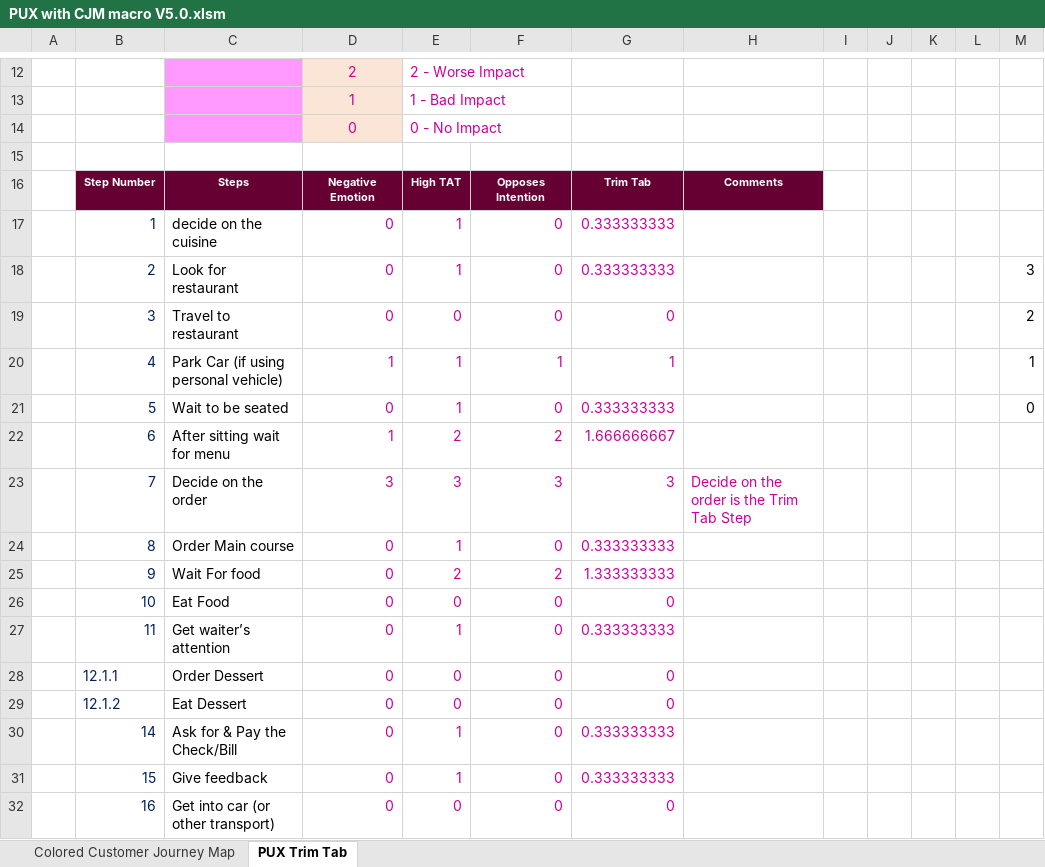
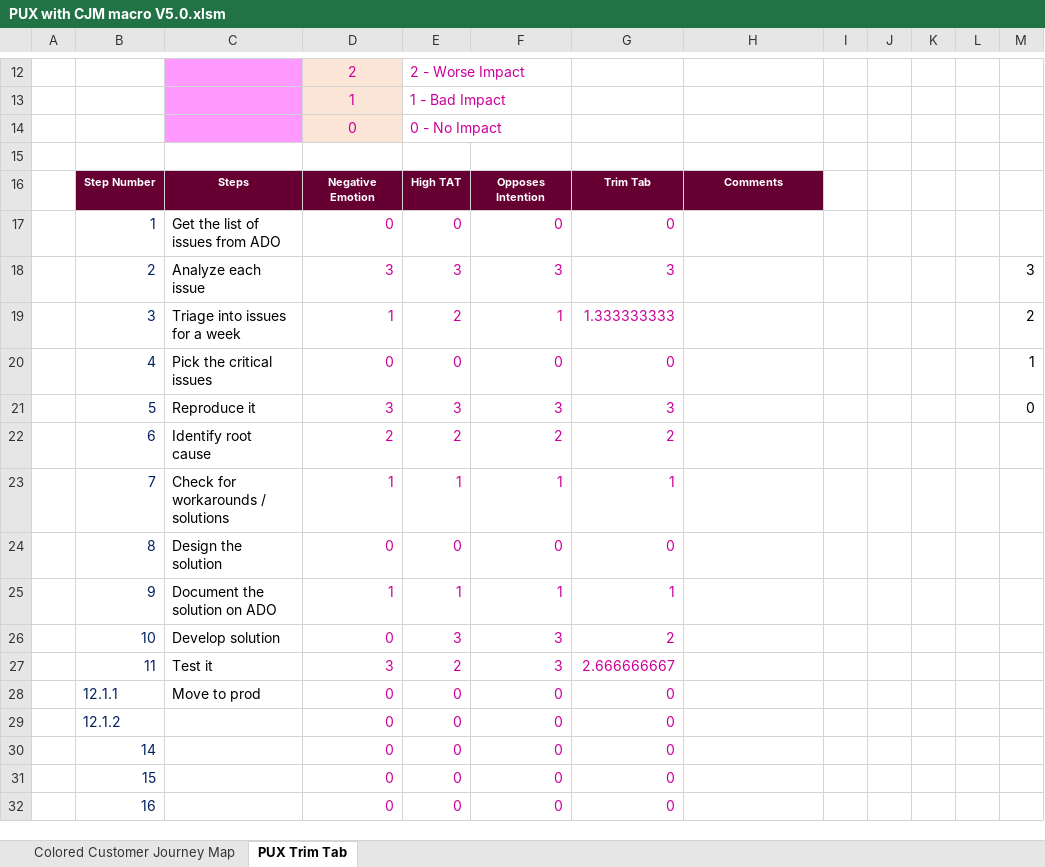
Before and after one commit to tinymagiq/hipoha-framework, an Excel workbook: Downloads/PUX with CJM macro V5.0.xlsm, sheet PUX Trim Tab, drawn as a sheet; only a part is shown, gaps mark what is left out; values as stored, in another font and other column widths than the file's, no borders; charts and pictures and conditional formats and table styles not drawn; removed rows and columns are numbered as before the commit, all else as after; the diff covers the shown part only; the diff names each change by its address in the sheet, - before the commit and + after, or states it on an @@ line.

```diff
--- a/Downloads/PUX with CJM macro V5.0.xlsm (sheet PUX Trim Tab)
+++ b/Downloads/PUX with CJM macro V5.0.xlsm (sheet PUX Trim Tab)
-C17: decide on the cuisine
+C17: Get the list of issues from ADO
-E17: 1
+E17: 0
-G17: 0.333333333
+G17: 0
-row 18:  | 2 | Look for restaurant | 0 | 1 | 0 | 0.333333333 |  |  |  |  |  | 3
+row 18:  | 2 | Analyze each issue | 3 | 3 | 3 | 3 |  |  |  |  |  | 3
+row 19:  | 3 | Triage into issues for a week | 1 | 2 | 1 | 1.333333333 |  |  |  |  |  | 2
-B20: 3
+B20: 4
-C20: Travel to restaurant
+C20: Pick the critical issues
-M20: 2
+M20: 1
+row 21:  | 5 | Reproduce it | 3 | 3 | 3 | 3 |  |  |  |  |  | 0
+row 22:  | 6 | Identify root cause | 2 | 2 | 2 | 2
-B23: 4
+B23: 7
-C23: Park Car (if using personal vehicle)
+C23: Check for workarounds / solutions
-M23: 1
+M23: (empty)
-row 21:  | 5 | Wait to be seated | 0 | 1 | 0 | 0.333333333 |  |  |  |  |  | 0
-row 22:  | 6 | After sitting wait for menu | 1 | 2 | 2 | 1.666666667
-row 23:  | 7 | Decide on the order | 3 | 3 | 3 | 3 | Decide on the order is the Trim Tab Step
-row 24:  | 8 | Order Main course | 0 | 1 | 0 | 0.333333333
-row 25:  | 9 | Wait For food | 0 | 2 | 2 | 1.333333333
-B24: 10
+B24: 8
-C24: Eat Food
+C24: Design the solution
-row 27:  | 11 | Get waiter’s attention | 0 | 1 | 0 | 0.333333333
+row 25:  | 9 | Document the solution on ADO | 1 | 1 | 1 | 1
+row 26:  | 10 | Develop solution | 0 | 3 | 3 | 2
+row 27:  | 11 | Test it | 3 | 2 | 3 | 2.666666667
-C28: Order Dessert
+C28: Move to prod
-C29: Eat Dessert
+C29: (empty)
-C30: Ask for & Pay the Check/Bill
+C30: (empty)
-E30:E31: 1
+E30:E31: 0
-G30:G31: 0.333333333
+G30:G31: 0
-C31: Give feedback
+C31: (empty)
-C32: Get into car (or other transport)
+C32: (empty)
```
Also changed, not shown: 6 edited cells elsewhere in this sheet, charts or pictures, Downloads/DOJO_Docket_V4.xlsm, 6 other files.
